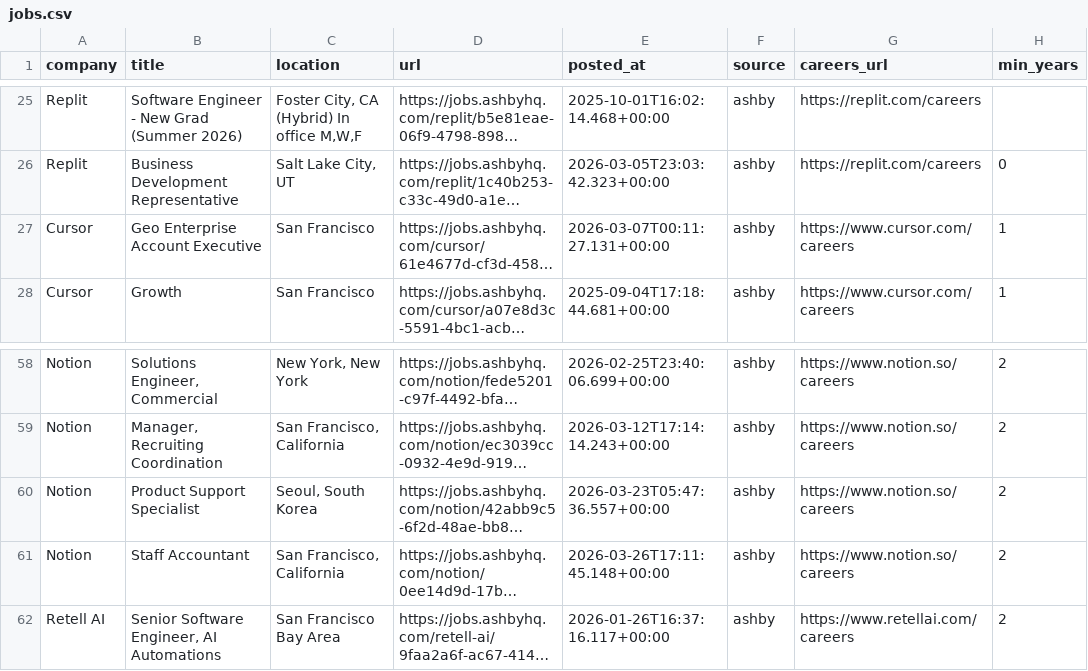
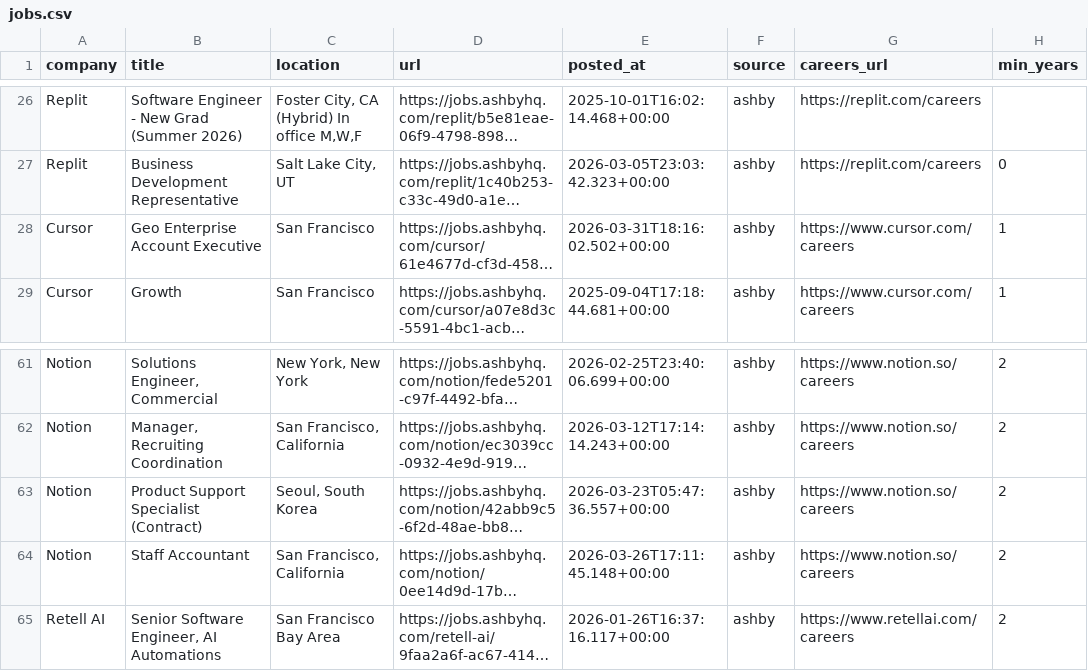
Before and after one commit to zachrosenblum/AI-Job-Board, a CSV file: New project/output/jobs.csv, drawn as a sheet; only a part is shown, gaps mark what is left out; long unchanged cells end in …; addresses are those after the commit; the diff covers the shown part only; the diff names each change by its address in the sheet, - before the commit and + after, or states it on an @@ line.

```diff
--- a/New project/output/jobs.csv
+++ b/New project/output/jobs.csv
-E28 (posted_at): 2026-03-07T00:11:27.131+00:00
+E28 (posted_at): 2026-03-31T18:16:02.502+00:00
-B63 (title): Product Support Specialist
+B63 (title): Product Support Specialist (Contract)
```
Also changed, not shown: 4 added rows, 1 moved row and 5 edited cells elsewhere in this file, 2 other files.
